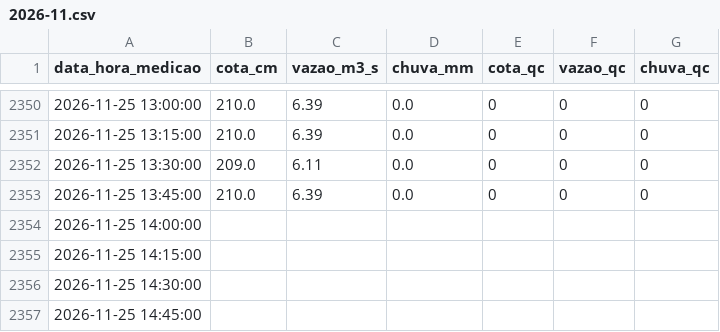
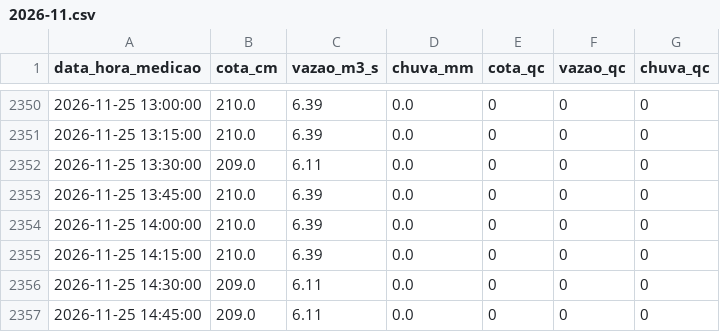
Before and after one commit to barretojmarcos/mearim, a CSV file: medicoes/33321000/2026-11.csv, drawn as a sheet; only a part is shown, gaps mark what is left out.

```diff
--- a/medicoes/33321000/2026-11.csv
+++ b/medicoes/33321000/2026-11.csv
@@ -2353,5 +2353,5 @@ data_hora_medicao,cota_cm,vazao_m3_s,chuva_mm,cota_qc,vazao_qc,chuva_qc
 2026-11-25 13:45:00,210.0,6.39,0.0,0,0,0
-2026-11-25 14:00:00,,,,,,
-2026-11-25 14:15:00,,,,,,
-2026-11-25 14:30:00,,,,,,
-2026-11-25 14:45:00,,,,,,
+2026-11-25 14:00:00,210.0,6.39,0.0,0,0,0
+2026-11-25 14:15:00,210.0,6.39,0.0,0,0,0
+2026-11-25 14:30:00,209.0,6.11,0.0,0,0,0
+2026-11-25 14:45:00,209.0,6.11,0.0,0,0,0
```
Also changed, not shown: 1 other file.
